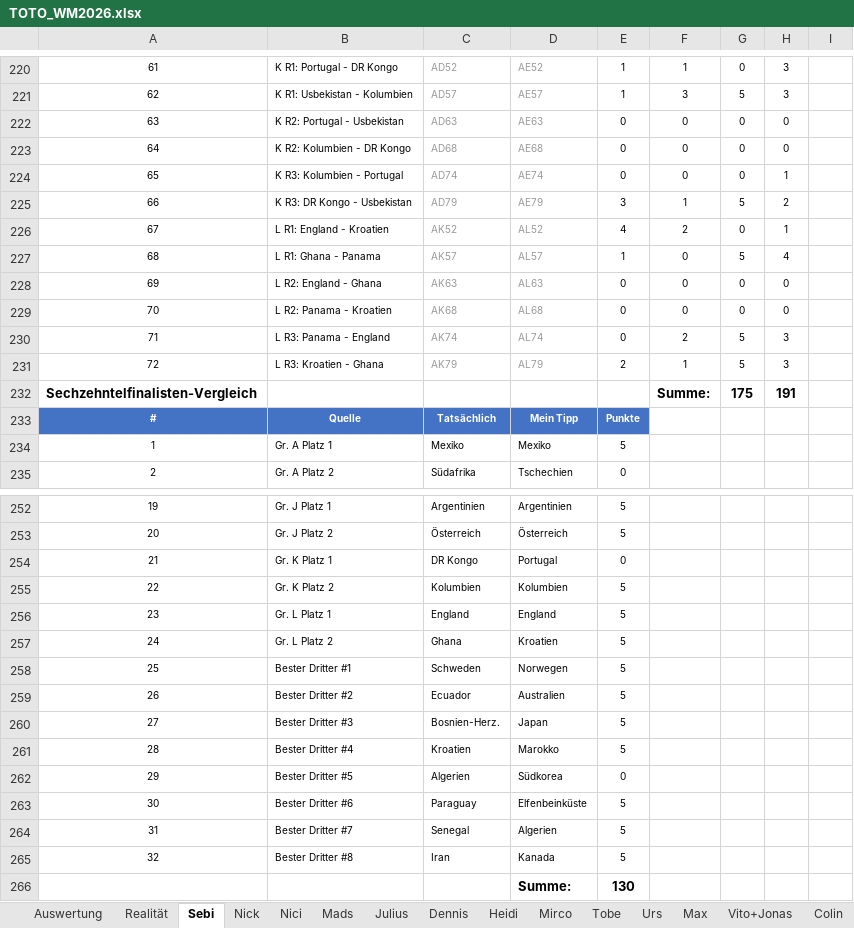
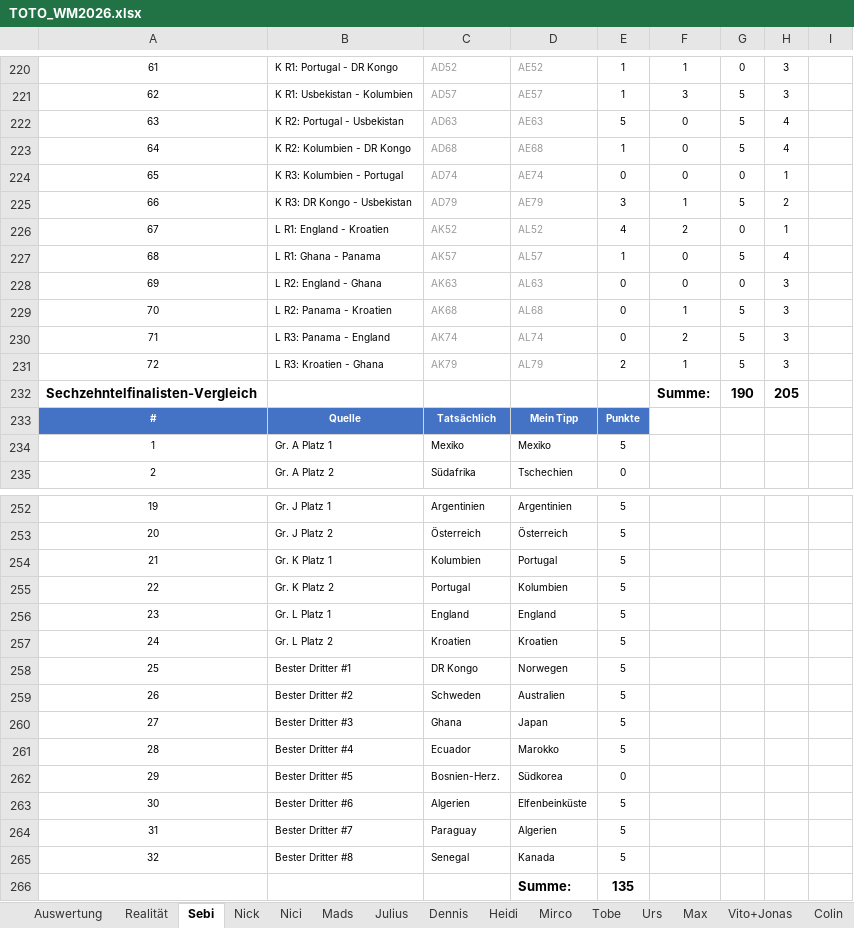
Before and after one commit to Dummisa/toto-wm2026, an Excel workbook: data/TOTO_WM2026.xlsx, sheet Sebi, drawn as a sheet; only a part is shown, gaps mark what is left out; values as stored, in another font and other column widths than the file's, no borders; charts and pictures not drawn; the diff covers the shown part only; the diff names each change by its address in the sheet, - before the commit and + after, or states it on an @@ line.

```diff
--- a/data/TOTO_WM2026.xlsx (sheet Sebi)
+++ b/data/TOTO_WM2026.xlsx (sheet Sebi)
-E222: 0
+E222: 5
-G222:G223: 0
+G222:G223: 5
-H222:H223: 0
+H222:H223: 4
-E223: 0
+E223: 1
-H228:H229: 0
+H228:H229: 3
-F229: 0
+F229: 1
-G229: 0
+G229: 5
-G232: 175
+G232: 190
-H232: 191
+H232: 205
-C254: DR Kongo
+C254: Kolumbien
-E254: 0
+E254: 5
-C255: Kolumbien
+C255: Portugal
-C257: Ghana
+C257: Kroatien
-C258: Schweden
+C258: DR Kongo
-C259: Ecuador
+C259: Schweden
-C260: Bosnien-Herz.
+C260: Ghana
-C261: Kroatien
+C261: Ecuador
-C262: Algerien
+C262: Bosnien-Herz.
-C263: Paraguay
+C263: Algerien
-C264: Senegal
+C264: Paraguay
-C265: Iran
+C265: Senegal
-E266: 130
+E266: 135
```
Also changed, not shown: 4 edited cells elsewhere in this sheet, sheet Realität, sheet Auswertung, sheet Fabian, sheet Mads, sheet Nick, sheet Julius, 12 more sheets, formulas that keep their value.
